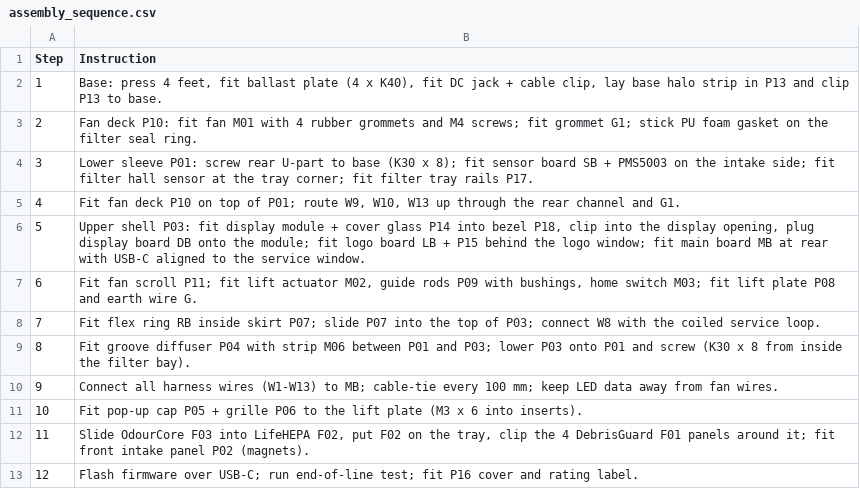
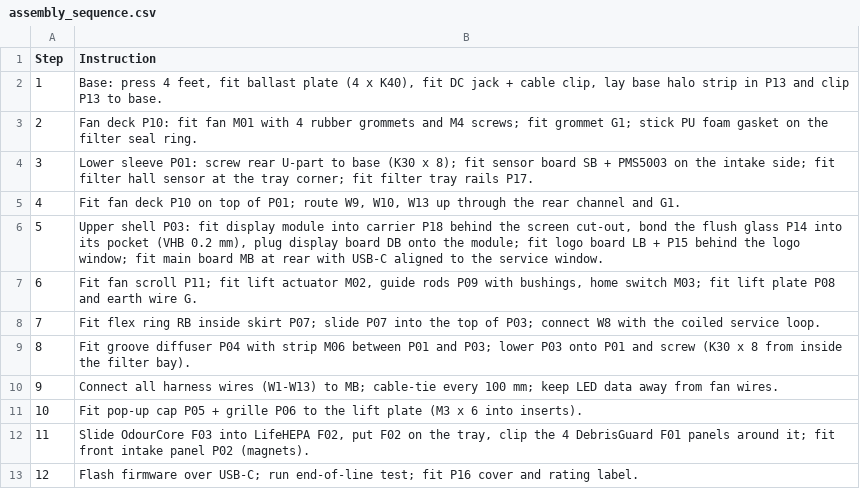
Before and after one commit to adrianaantony75-oss/vian-hospital-03, a CSV file: final/mechanical/assembly_sequence.csv, drawn as a sheet.

```diff
--- a/final/mechanical/assembly_sequence.csv
+++ b/final/mechanical/assembly_sequence.csv
@@ -5,3 +5,3 @@
 4,"Fit fan deck P10 on top of P01; route W9, W10, W13 up through the rear channel and G1."
-5,"Upper shell P03: fit display module + cover glass P14 into bezel P18, clip into the display opening, plug display board DB onto the module; fit logo board LB + P15 behind the logo window; fit main board MB at rear with USB-C aligned to the service window."
+5,"Upper shell P03: fit display module into carrier P18 behind the screen cut-out, bond the flush glass P14 into its pocket (VHB 0.2 mm), plug display board DB onto the module; fit logo board LB + P15 behind the logo window; fit main board MB at rear with USB-C aligned to the service window."
 6,"Fit fan scroll P11; fit lift actuator M02, guide rods P09 with bushings, home switch M03; fit lift plate P08 and earth wire G."
```
Also changed, not shown: final/electronics/power_budget.csv, final/mechanical/end_of_line_test.csv, 25 other files.
